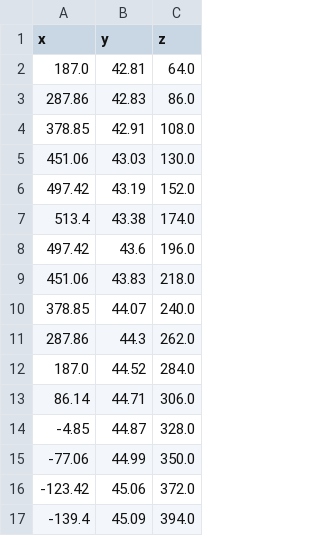
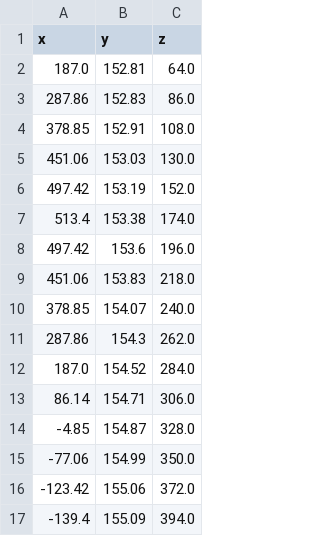
Before and after one commit to NibrasKhalid/Unity-VR, a CSV file: Assets/Coordinates/dummy_path_AC_wave.csv, drawn as a sheet.

```diff
--- a/Assets/Coordinates/dummy_path_AC_wave.csv
+++ b/Assets/Coordinates/dummy_path_AC_wave.csv
@@ -1,17 +1,17 @@
 x,y,z
-187.0,42.81,64.0
-287.86,42.83,86.0
-378.85,42.91,108.0
-451.06,43.03,130.0
-497.42,43.19,152.0
-513.4,43.38,174.0
-497.42,43.6,196.0
-451.06,43.83,218.0
-378.85,44.07,240.0
-287.86,44.3,262.0
-187.0,44.52,284.0
-86.14,44.71,306.0
--4.85,44.87,328.0
--77.06,44.99,350.0
--123.42,45.06,372.0
--139.4,45.09,394.0
+187.0,152.81,64.0
+287.86,152.83,86.0
+378.85,152.91,108.0
+451.06,153.03,130.0
+497.42,153.19,152.0
+513.4,153.38,174.0
+497.42,153.6,196.0
+451.06,153.83,218.0
+378.85,154.07,240.0
+287.86,154.3,262.0
+187.0,154.52,284.0
+86.14,154.71,306.0
+-4.85,154.87,328.0
+-77.06,154.99,350.0
+-123.42,155.06,372.0
+-139.4,155.09,394.0
```
Also changed, not shown: Assets/Coordinates/dummy_path_AC_loop.csv, 31 other files.
